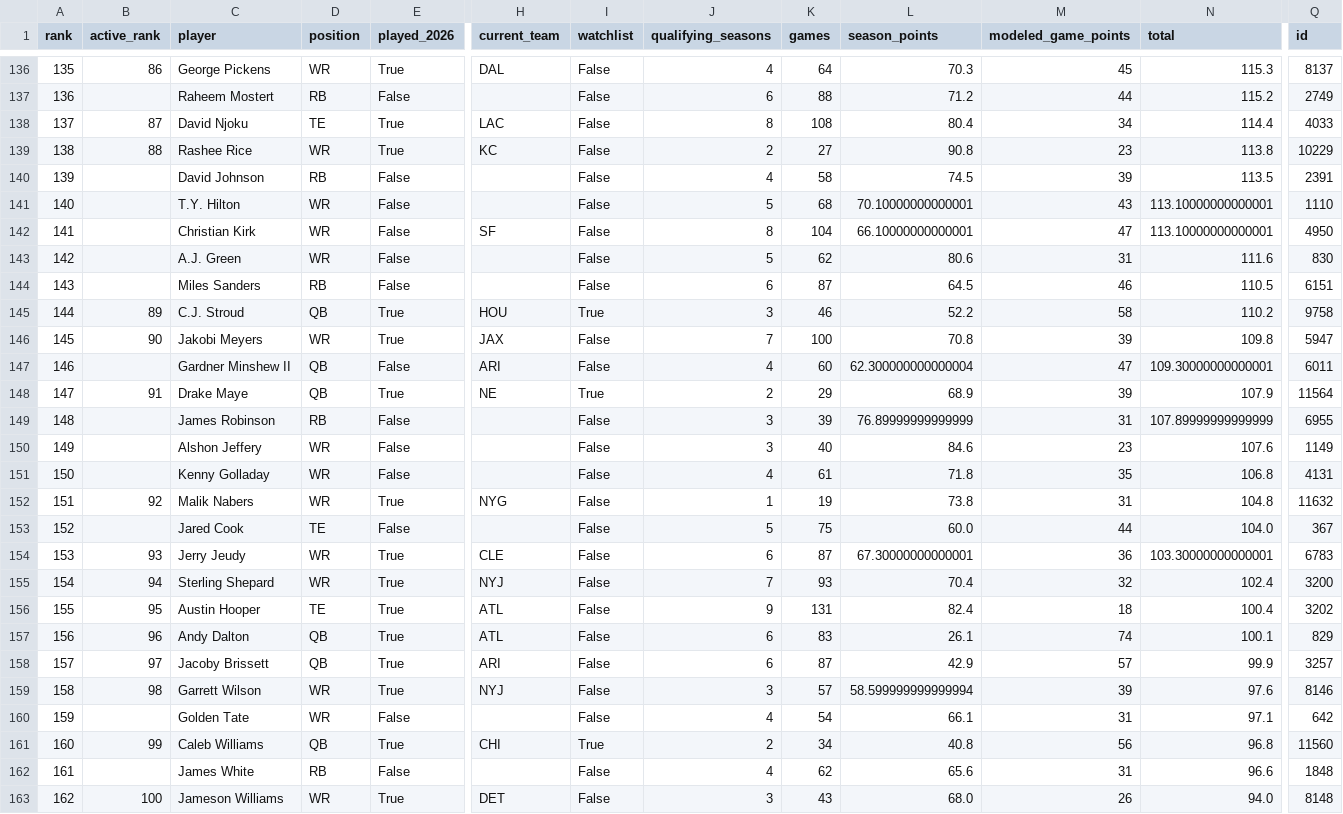
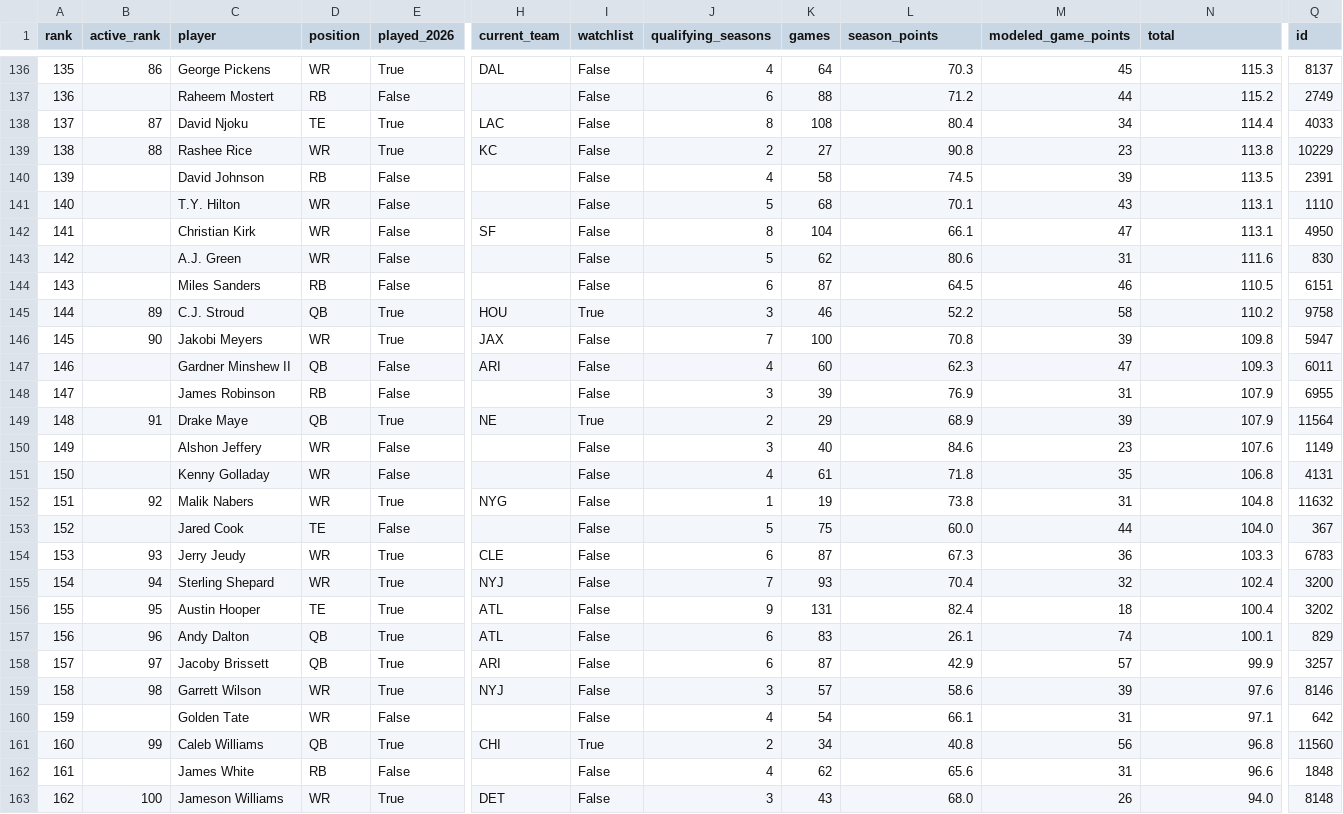
Before and after one commit to UFBoek/fantasy-league-records, a CSV file: research/fig_mock_legacy_2017_2025_all.csv, drawn as a sheet; only a part is shown, gaps mark what is left out; the diff covers the shown part only; the diff names each change by its address in the sheet, - before the commit and + after, or states it on an @@ line.

```diff
--- a/research/fig_mock_legacy_2017_2025_all.csv
+++ b/research/fig_mock_legacy_2017_2025_all.csv
-L141 (season_points): 70.10000000000001
+L141 (season_points): 70.1
-N141:N142 (total): 113.10000000000001
+N141:N142 (total): 113.1
-L142 (season_points): 66.10000000000001
+L142 (season_points): 66.1
-L147 (season_points): 62.300000000000004
+L147 (season_points): 62.3
-N147 (total): 109.30000000000001
+N147 (total): 109.3
-B148 (active_rank): 91
+B148 (active_rank): (empty)
-C148 (player): Drake Maye
+C148 (player): James Robinson
-D148 (position): QB
+D148 (position): RB
-E148 (played_2026): True
+E148 (played_2026): False
-H148 (current_team): NE
+H148 (current_team): (empty)
-I148 (watchlist): True
+I148 (watchlist): False
-J148 (qualifying_seasons): 2
+J148 (qualifying_seasons): 3
-K148 (games): 29
+K148 (games): 39
-L148 (season_points): 68.9
+L148 (season_points): 76.9
-M148 (modeled_game_points): 39
+M148 (modeled_game_points): 31
-Q148 (id): 11564
+Q148 (id): 6955
-B149 (active_rank): (empty)
+B149 (active_rank): 91
-C149 (player): James Robinson
+C149 (player): Drake Maye
-D149 (position): RB
+D149 (position): QB
-E149 (played_2026): False
+E149 (played_2026): True
-H149 (current_team): (empty)
+H149 (current_team): NE
-I149 (watchlist): False
+I149 (watchlist): True
-J149 (qualifying_seasons): 3
+J149 (qualifying_seasons): 2
-K149 (games): 39
+K149 (games): 29
-L149 (season_points): 76.89999999999999
+L149 (season_points): 68.9
-M149 (modeled_game_points): 31
+M149 (modeled_game_points): 39
-N149 (total): 107.89999999999999
+N149 (total): 107.9
-Q149 (id): 6955
+Q149 (id): 11564
-L154 (season_points): 67.30000000000001
+L154 (season_points): 67.3
-N154 (total): 103.30000000000001
+N154 (total): 103.3
-L159 (season_points): 58.599999999999994
+L159 (season_points): 58.6
```
Also changed, not shown: 138 edited cells elsewhere in this file, research/fig_mock_legacy_2017_2025_active.csv, 2 other files.
